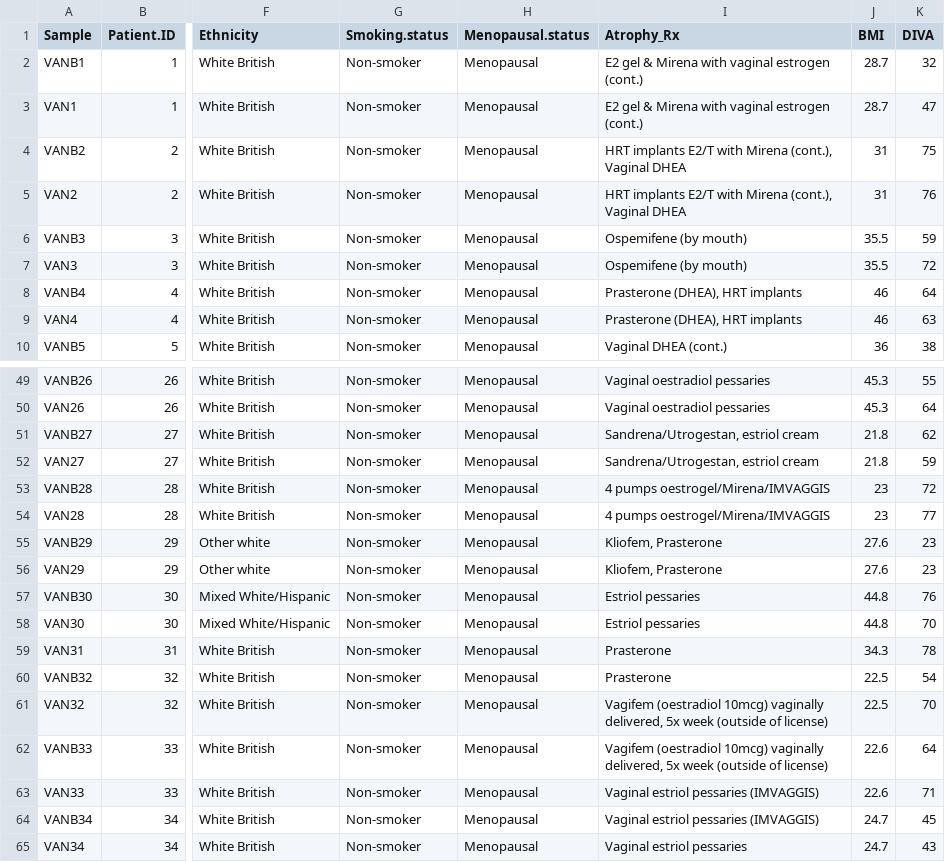
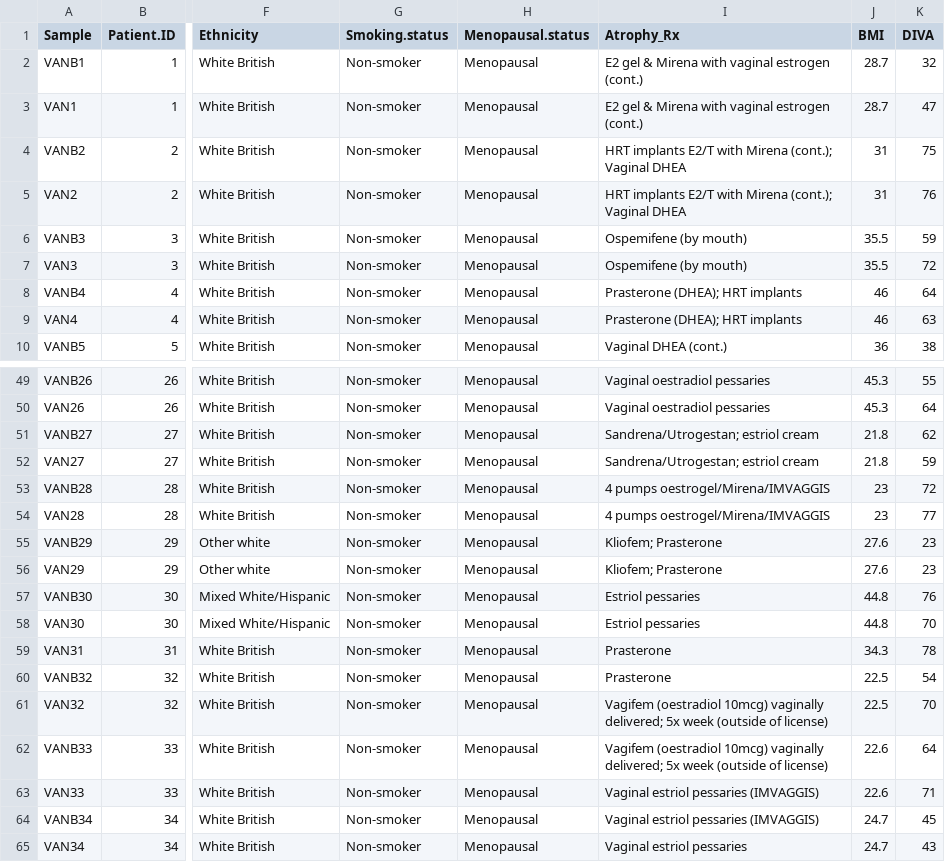
Before and after one commit to CBFLivUni/GSM-severity-multiomics, a CSV file: input/SampleMetadata.csv, drawn as a sheet; only a part is shown, gaps mark what is left out; the diff covers the shown part only; the diff names each change by its address in the sheet, - before the commit and + after, or states it on an @@ line.

```diff
--- a/input/SampleMetadata.csv
+++ b/input/SampleMetadata.csv
-I4:I5 (Atrophy_Rx): …with Mirena (cont.), Vaginal DHEA
+I4:I5 (Atrophy_Rx): …with Mirena (cont.); Vaginal DHEA
-I8:I9 (Atrophy_Rx): Prasterone (DHEA), HRT implants
+I8:I9 (Atrophy_Rx): Prasterone (DHEA); HRT implants
-I51:I52 (Atrophy_Rx): Sandrena/Utrogestan, estriol cream
+I51:I52 (Atrophy_Rx): Sandrena/Utrogestan; estriol cream
-I55:I56 (Atrophy_Rx): Kliofem, Prasterone
+I55:I56 (Atrophy_Rx): Kliofem; Prasterone
-I61:I62 (Atrophy_Rx): …10mcg) vaginally delivered, 5x week…
+I61:I62 (Atrophy_Rx): …10mcg) vaginally delivered; 5x week…
```
Also changed, not shown: 4 edited cells elsewhere in this file, output/microbiome/MicroPreProcessing_Data.csv.
